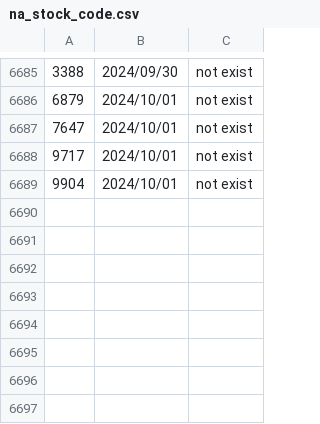
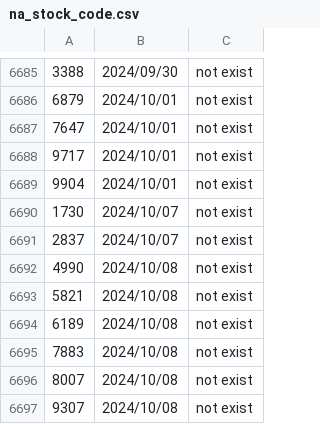
Before and after one commit to poi-ai/nisshokin, a CSV file: na_stock_code.csv, drawn as a sheet; only a part is shown, gaps mark what is left out; the diff names each change by its address in the sheet, - before the commit and + after, or states it on an @@ line.

Commit message:
[bot]update data

```diff
--- a/na_stock_code.csv
+++ b/na_stock_code.csv
+row 6690: 1730 | 2024/10/07 | not exist
+row 6691: 2837 | 2024/10/07 | not exist
+row 6692: 4990 | 2024/10/08 | not exist
+row 6693: 5821 | 2024/10/08 | not exist
+row 6694: 6189 | 2024/10/08 | not exist
+row 6695: 7883 | 2024/10/08 | not exist
+row 6696: 8007 | 2024/10/08 | not exist
+row 6697: 9307 | 2024/10/08 | not exist
```
Also changed, not shown: recorded_date.csv.
